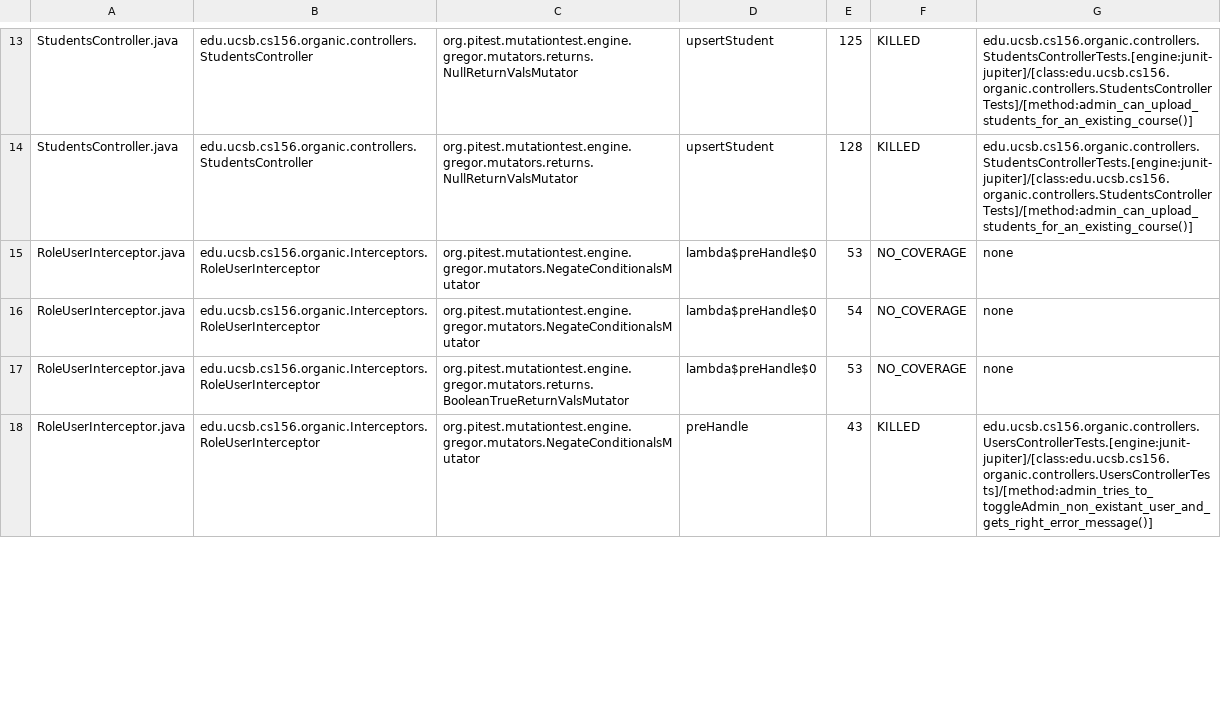
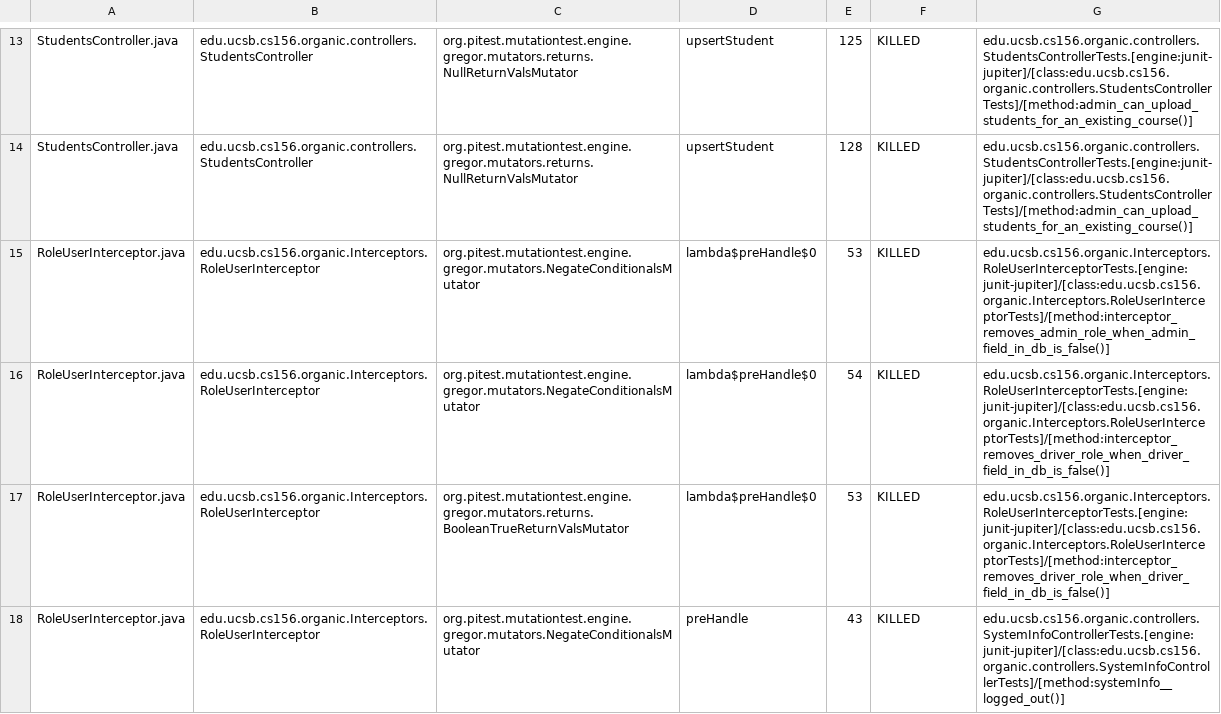
Before and after one commit to ucsb-cs156-f23/proj-organic-f23-6pm-2, a CSV file: prs/17/pitest/mutations.csv, drawn as a sheet; only a part is shown, gaps mark what is left out; the diff covers the shown part only.

Commit message:
Deploying to gh-pages from @ ucsb-cs156-f23/proj-organic-f23-6pm-2@a8327eccfd92d723d31f1bf99984a0c3ffb9ef98 🚀

```diff
--- a/prs/17/pitest/mutations.csv
+++ b/prs/17/pitest/mutations.csv
@@ -14,5 +14,5 @@ StudentsController.java,edu.ucsb.cs156.organic.controllers.StudentsController,or
 StudentsController.java,edu.ucsb.cs156.organic.controllers.StudentsController,org.pitest.mutationtest.engine.gregor.mutators.returns.NullReturnValsMutator,upsertStudent,128,KILLED,edu.ucsb.cs156.organic.controllers.StudentsControllerTests.[engine:junit-jupiter]/[class:edu.ucsb.cs156.organic.controllers.StudentsControllerTests]/[method:admin_can_upload_students_for_an_existing_course()]
-RoleUserInterceptor.java,edu.ucsb.cs156.organic.Interceptors.RoleUserInterceptor,org.pitest.mutationtest.engine.gregor.mutators.NegateConditionalsMutator,lambda$preHandle$0,53,NO_COVERAGE,none
-RoleUserInterceptor.java,edu.ucsb.cs156.organic.Interceptors.RoleUserInterceptor,org.pitest.mutationtest.engine.gregor.mutators.NegateConditionalsMutator,lambda$preHandle$0,54,NO_COVERAGE,none
-RoleUserInterceptor.java,edu.ucsb.cs156.organic.Interceptors.RoleUserInterceptor,org.pitest.mutationtest.engine.gregor.mutators.returns.BooleanTrueReturnValsMutator,lambda$preHandle$0,53,NO_COVERAGE,none
-RoleUserInterceptor.java,edu.ucsb.cs156.organic.Interceptors.RoleUserInterceptor,org.pitest.mutationtest.engine.gregor.mutators.NegateConditionalsMutator,preHandle,43,KILLED,edu.ucsb.cs156.organic.controllers.UsersControllerTests.[engine:junit-jupiter]/[class:edu.ucsb.cs156.organic.controllers.UsersControllerTests]/[method:admin_tries_to_toggleAdmin_non_existant_user_and_gets_right_error_message()]
+RoleUserInterceptor.java,edu.ucsb.cs156.organic.Interceptors.RoleUserInterceptor,org.pitest.mutationtest.engine.gregor.mutators.NegateConditionalsMutator,lambda$preHandle$0,53,KILLED,edu.ucsb.cs156.organic.Interceptors.RoleUserInterceptorTests.[engine:junit-jupiter]/[class:edu.ucsb.cs156.organic.Interceptors.RoleUserInterceptorTests]/[method:interceptor_removes_admin_role_when_admin_field_in_db_is_false()]
+RoleUserInterceptor.java,edu.ucsb.cs156.organic.Interceptors.RoleUserInterceptor,org.pitest.mutationtest.engine.gregor.mutators.NegateConditionalsMutator,lambda$preHandle$0,54,KILLED,edu.ucsb.cs156.organic.Interceptors.RoleUserInterceptorTests.[engine:junit-jupiter]/[class:edu.ucsb.cs156.organic.Interceptors.RoleUserInterceptorTests]/[method:interceptor_removes_driver_role_when_driver_field_in_db_is_false()]
+RoleUserInterceptor.java,edu.ucsb.cs156.organic.Interceptors.RoleUserInterceptor,org.pitest.mutationtest.engine.gregor.mutators.returns.BooleanTrueReturnValsMutator,lambda$preHandle$0,53,KILLED,edu.ucsb.cs156.organic.Interceptors.RoleUserInterceptorTests.[engine:junit-jupiter]/[class:edu.ucsb.cs156.organic.Interceptors.RoleUserInterceptorTests]/[method:interceptor_removes_driver_role_when_driver_field_in_db_is_false()]
+RoleUserInterceptor.java,edu.ucsb.cs156.organic.Interceptors.RoleUserInterceptor,org.pitest.mutationtest.engine.gregor.mutators.NegateConditionalsMutator,preHandle,43,KILLED,edu.ucsb.cs156.organic.controllers.SystemInfoControllerTests.[engine:junit-jupiter]/[class:edu.ucsb.cs156.organic.controllers.SystemInfoControllerTests]/[method:systemInfo__logged_out()]
```
Also changed, not shown: 15 edited cells elsewhere in this file, 18 other files.
